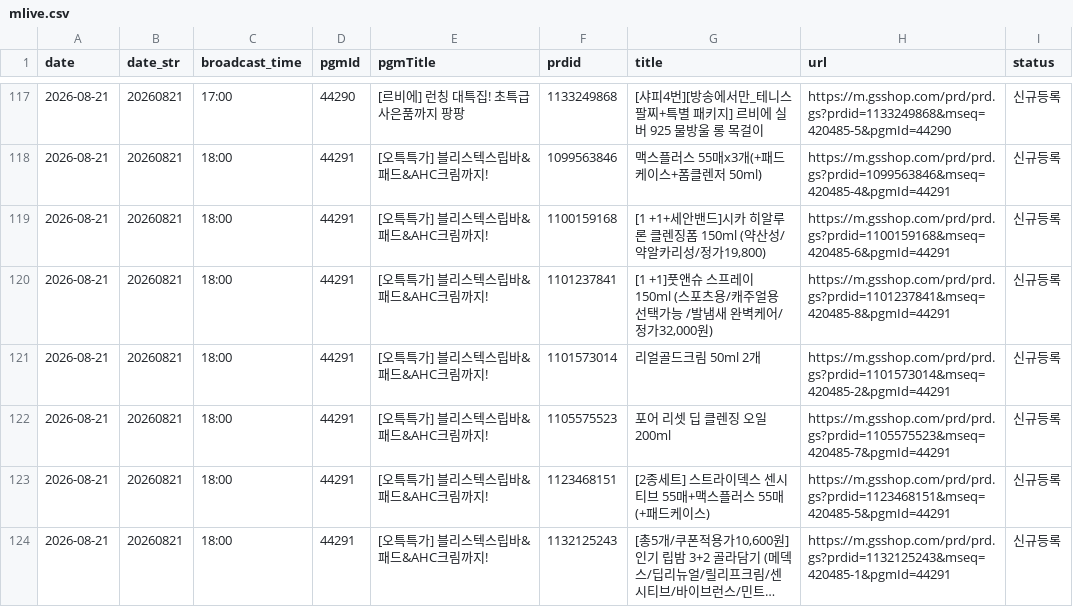
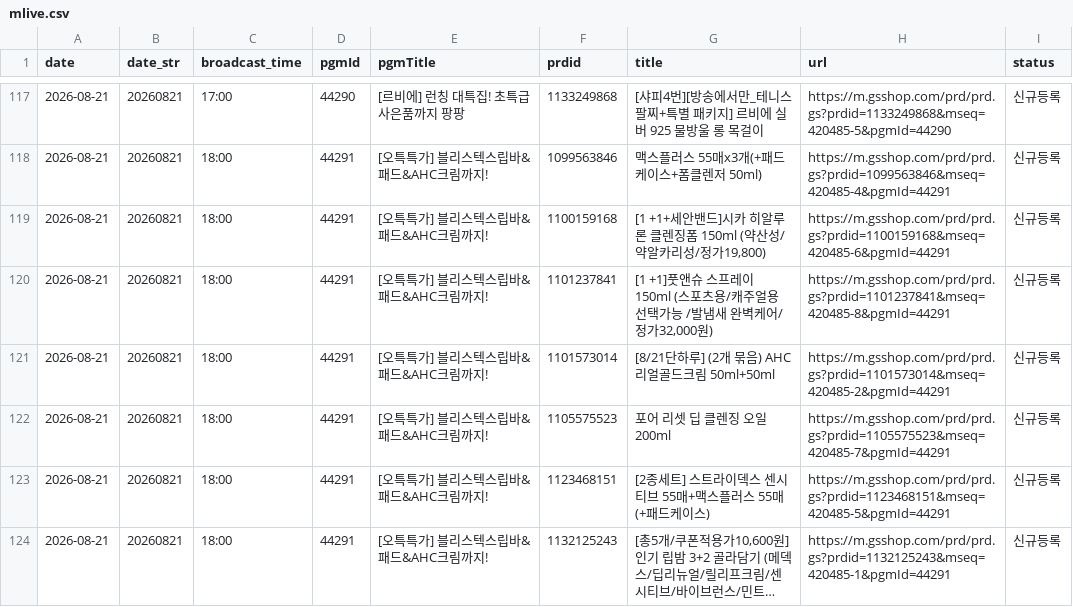
Before and after one commit to poodingcake-hue/GSMOBILE, a CSV file: web-app/public/data/mlive.csv, drawn as a sheet; only a part is shown, gaps mark what is left out; long unchanged cells end in …; the diff covers the shown part only.

```diff
--- a/web-app/public/data/mlive.csv
+++ b/web-app/public/data/mlive.csv
@@ -120,3 +120,3 @@
 2026-08-21,20260821,18:00,44291,[오특특가] 블리스텍스립바&패드&AHC크림까지!,1101237841,"[1 +1]풋앤슈 스프레이 150ml (스포츠용/캐주얼용 선택가능 /발냄새 완벽케어/정가32,000원)",https://m.gsshop.com/prd/prd.gs?prdid=1101237841&mseq=420485-8&pgmId=44291,신규등록
-2026-08-21,20260821,18:00,44291,[오특특가] 블리스텍스립바&패드&AHC크림까지!,1101573014,리얼골드크림 50ml 2개,https://m.gsshop.com/prd/prd.gs?prdid=1101573014&mseq=420485-2&pgmId=44291,신규등록
+2026-08-21,20260821,18:00,44291,[오특특가] 블리스텍스립바&패드&AHC크림까지!,1101573014,[8/21단하루] (2개 묶음) AHC 리얼골드크림 50ml+50ml,https://m.gsshop.com/prd/prd.gs?prdid=1101573014&mseq=420485-2&pgmId=44291,신규등록
 2026-08-21,20260821,18:00,44291,[오특특가] 블리스텍스립바&패드&AHC크림까지!,1105575523,포어 리셋 딥 클렌징 오일 200ml,https://m.gsshop.com/prd/prd.gs?prdid=1105575523&mseq=420485-7&pgmId=44291,신규등록
```
Also changed, not shown: 6 added rows, 6 removed rows and 12 edited cells elsewhere in this file.
